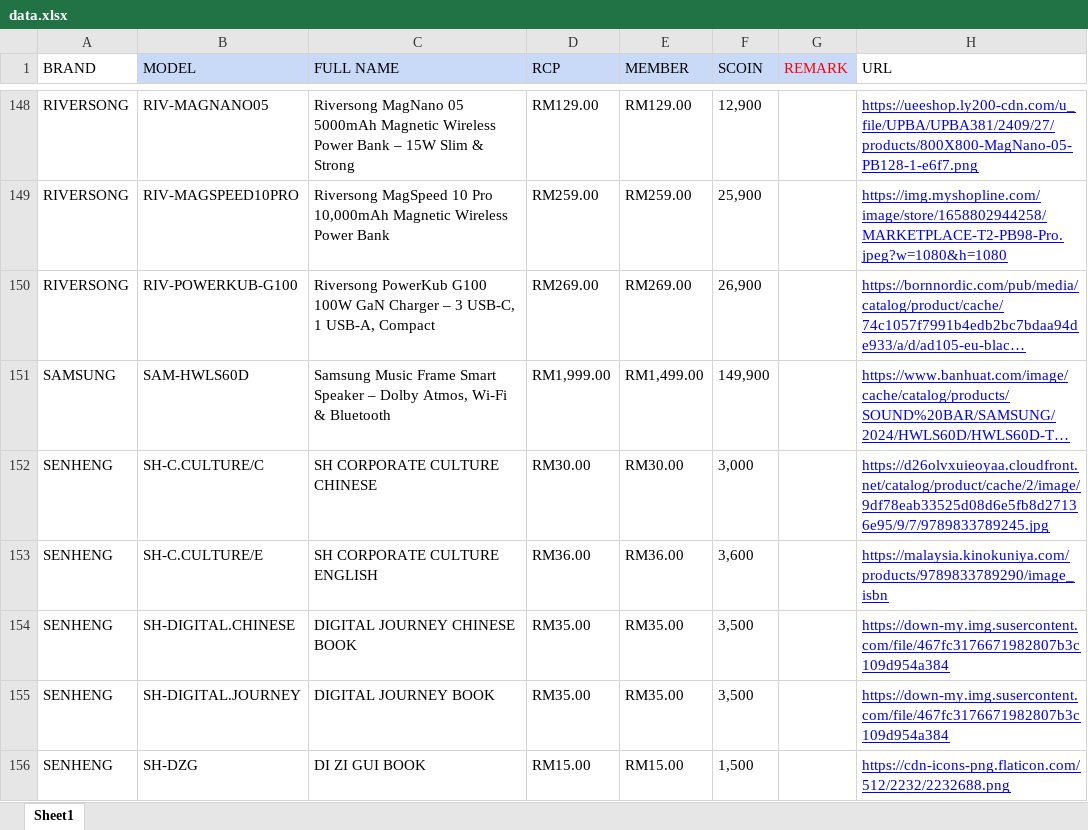
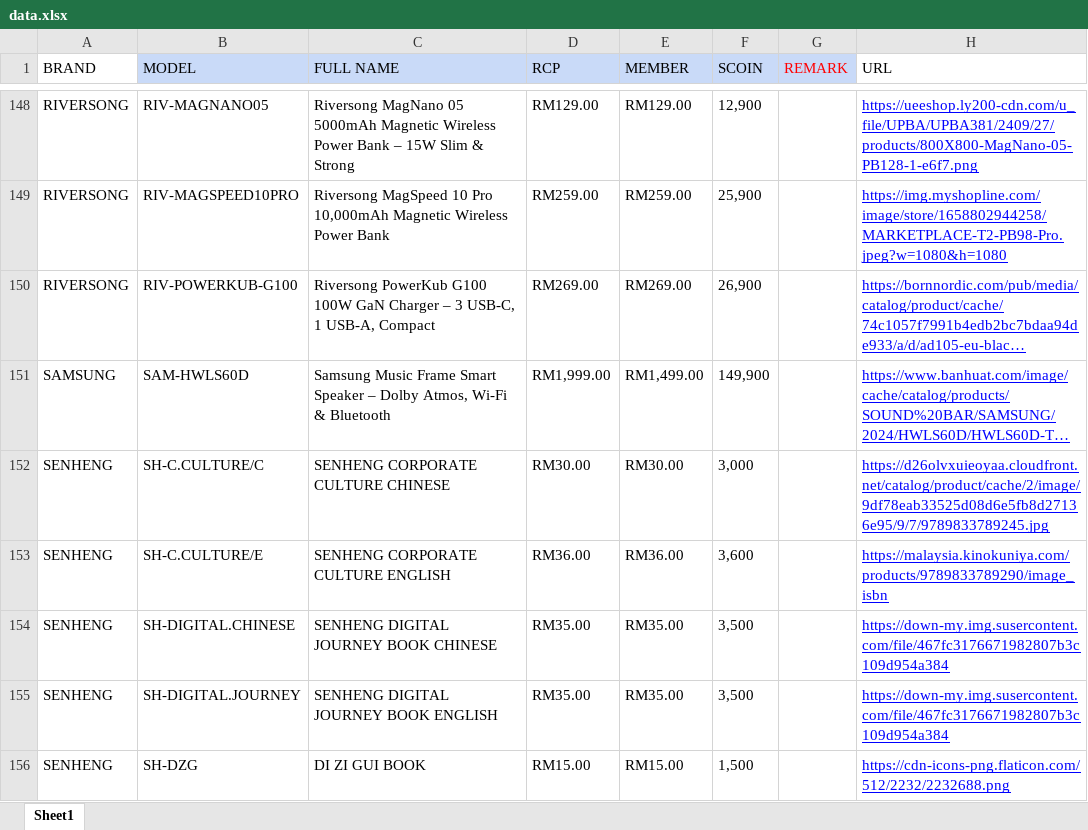
Before and after one commit to senhengtemerloh/rewards, an Excel workbook: data.xlsx, sheet Sheet1, drawn as a sheet; only a part is shown, gaps mark what is left out; long unchanged cells end in …; values as stored, in another font and other column widths than the file's, no borders; conditional formats not drawn; the diff covers the shown part only; the diff names each change by its address in the sheet, - before the commit and + after, or states it on an @@ line.

Commit message:
Add files via upload

```diff
--- a/data.xlsx (sheet Sheet1)
+++ b/data.xlsx (sheet Sheet1)
-C152 (FULL NAME): SH CORPORATE CULTURE CHINESE
+C152 (FULL NAME): SENHENG CORPORATE CULTURE CHINESE
-C153 (FULL NAME): SH CORPORATE CULTURE ENGLISH
+C153 (FULL NAME): SENHENG CORPORATE CULTURE ENGLISH
-C154 (FULL NAME): DIGITAL JOURNEY CHINESE BOOK
+C154 (FULL NAME): SENHENG DIGITAL JOURNEY BOOK CHINESE
-C155 (FULL NAME): DIGITAL JOURNEY BOOK
+C155 (FULL NAME): SENHENG DIGITAL JOURNEY BOOK ENGLISH
```
Also changed, not shown: 14 edited cells elsewhere in this sheet.
